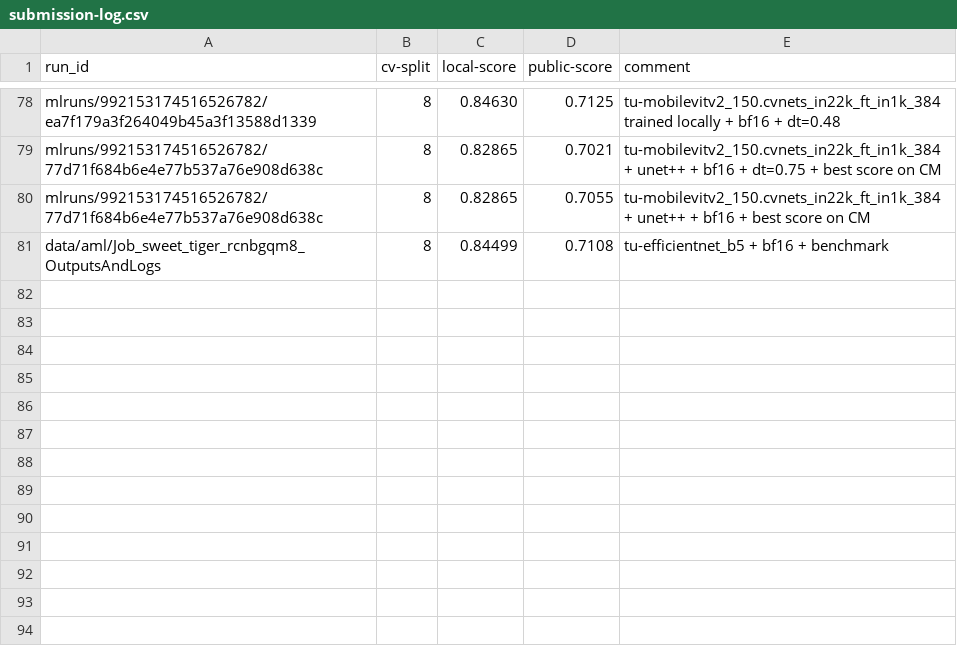
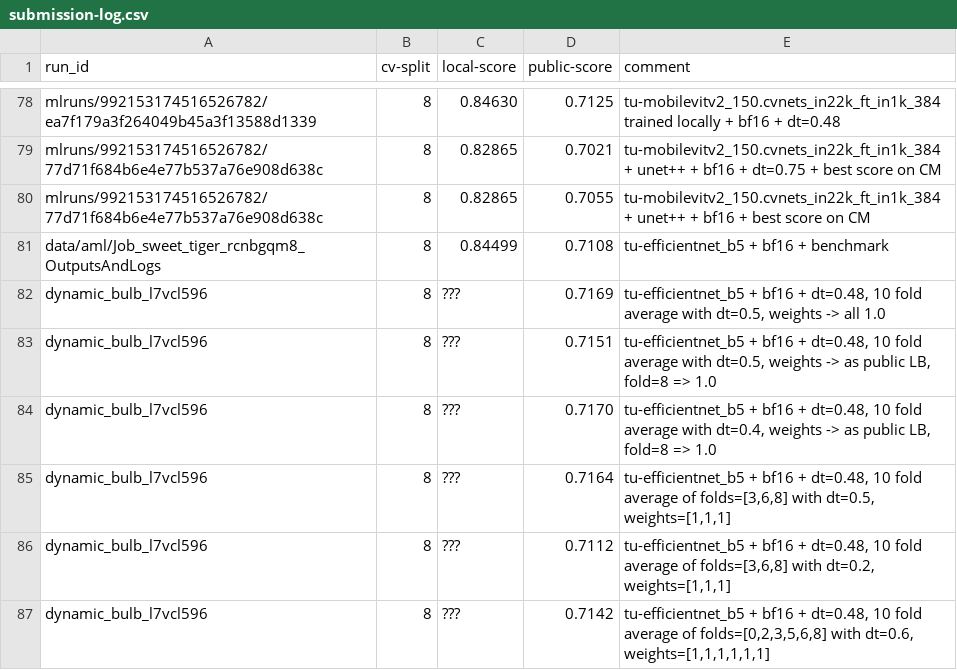
Before and after one commit to xultaeculcis/kelp-wanted-competition, a CSV file: data/submissions/submission-log.csv, drawn as a sheet; only a part is shown, gaps mark what is left out; the diff names each change by its address in the sheet, - before the commit and + after, or states it on an @@ line.

Commit message:
Prediction averaging (#21)
* Adds prediction averaging from multiple folds
* Adds option to specify weights for each fold
* Adds option to automatically preview submission files in
`predict_and_submit.py` and `average_predictions.py`

```diff
--- a/data/submissions/submission-log.csv
+++ b/data/submissions/submission-log.csv
+row 82: dynamic_bulb_l7vcl596 | 8 | ??? | 0.7169 | tu-efficientnet_b5 + bf16 + dt=0.48, 10 fold average with dt=0.5, weights -> all 1.0
+row 83: dynamic_bulb_l7vcl596 | 8 | ??? | 0.7151 | tu-efficientnet_b5 + bf16 + dt=0.48, 10 fold average with dt=0.5, weights -> as public LB, fold=8 => 1.0
+row 84: dynamic_bulb_l7vcl596 | 8 | ??? | 0.7170 | tu-efficientnet_b5 + bf16 + dt=0.48, 10 fold average with dt=0.4, weights -> as public LB, fold=8 => 1.0
+row 85: dynamic_bulb_l7vcl596 | 8 | ??? | 0.7164 | tu-efficientnet_b5 + bf16 + dt=0.48, 10 fold average of folds=[3,6,8] with dt=0.5, weights=[1,1,1]
+row 86: dynamic_bulb_l7vcl596 | 8 | ??? | 0.7112 | tu-efficientnet_b5 + bf16 + dt=0.48, 10 fold average of folds=[3,6,8] with dt=0.2, weights=[1,1,1]
+row 87: dynamic_bulb_l7vcl596 | 8 | ??? | 0.7142 | tu-efficientnet_b5 + bf16 + dt=0.48, 10 fold average of folds=[0,2,3,5,6,8] with dt=0.6, weights=[1,1,1,1,1,1]
```
Also changed, not shown: 4 other files.
